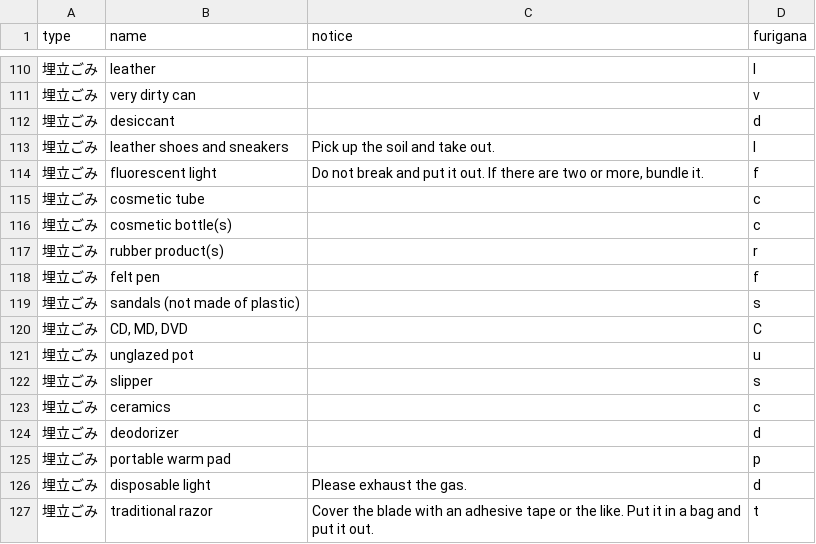
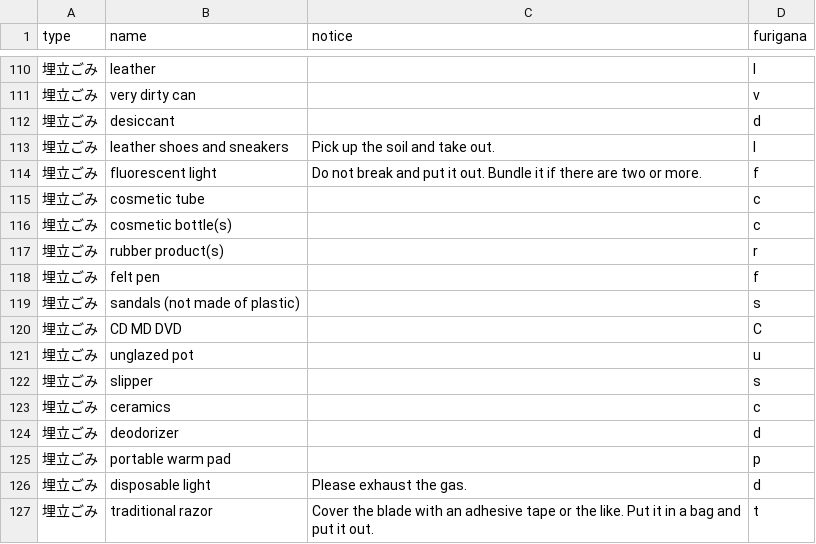
Before and after one commit to Shimizu-Sunto/5374en, a CSV file: data/target.csv, drawn as a sheet; only a part is shown, gaps mark what is left out.

Commit message:
Update target.csv

```diff
--- a/data/target.csv
+++ b/data/target.csv
@@ -113,3 +113,3 @@ type,name,notice,furigana
 埋立ごみ,leather shoes and sneakers,Pick up the soil and take out.,l
-埋立ごみ,fluorescent light,"Do not break and put it out. If there are two or more, bundle it.",f
+埋立ごみ,fluorescent light,"Do not break and put it out. Bundle it if there are two or more.",f
 埋立ごみ,cosmetic tube,,c
@@ -119,3 +119,3 @@ type,name,notice,furigana
 埋立ごみ,sandals (not made of plastic),,s
-埋立ごみ,"CD, MD, DVD",,C
+埋立ごみ,"CD MD DVD",,C
 埋立ごみ,unglazed pot,,u
```
